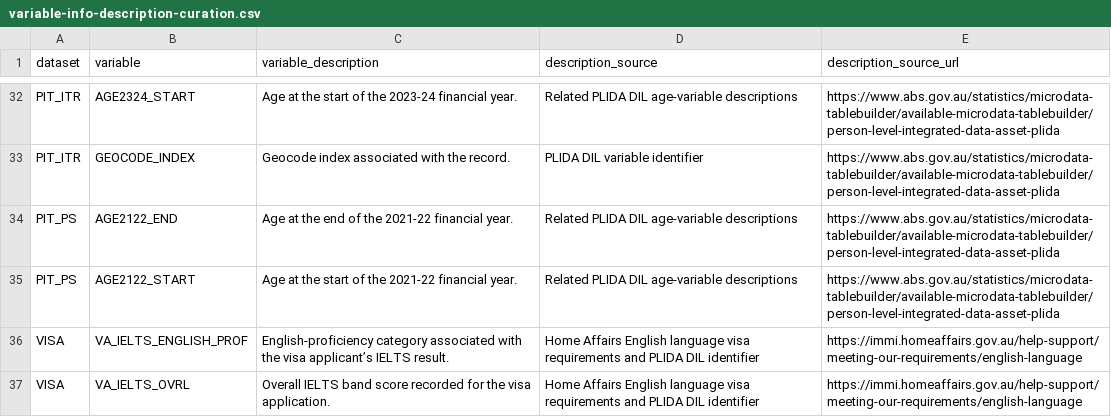
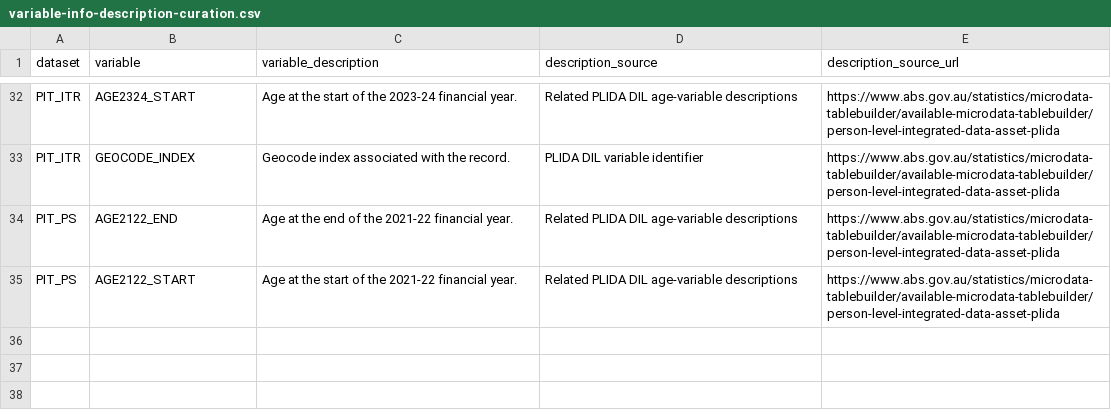
Before and after one commit to wfmackey/fplida, a CSV file: data-raw/variable-info-description-curation.csv, drawn as a sheet; only a part is shown, gaps mark what is left out; the diff names each change by its address in the sheet, - before the commit and + after, or states it on an @@ line.

```diff
--- a/data-raw/variable-info-description-curation.csv
+++ b/data-raw/variable-info-description-curation.csv
-row 36: VISA | VA_IELTS_ENGLISH_PROF | English-proficiency category associated with the visa applicant’s IELTS result. | Home Affairs English language visa requirements and PLIDA DIL identifier | https://immi.homeaffairs.gov.au/help-support/meeting-our-requirements/english-language
-row 37: VISA | VA_IELTS_OVRL | Overall IELTS band score recorded for the visa application. | Home Affairs English language visa requirements and PLIDA DIL identifier | https://immi.homeaffairs.gov.au/help-support/meeting-our-requirements/english-language
```
Also changed, not shown: 11 other files.
